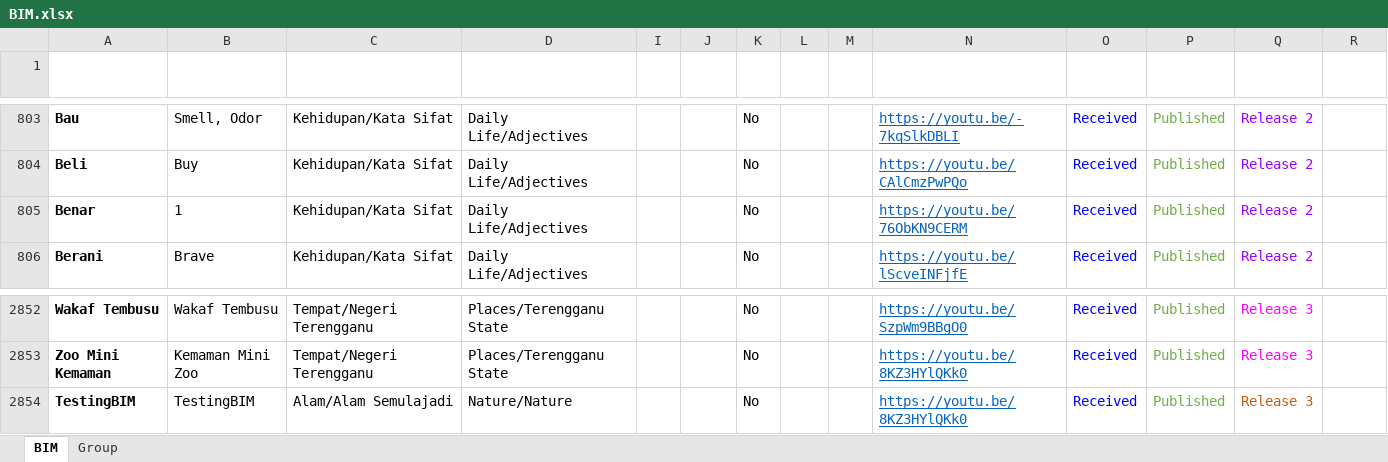
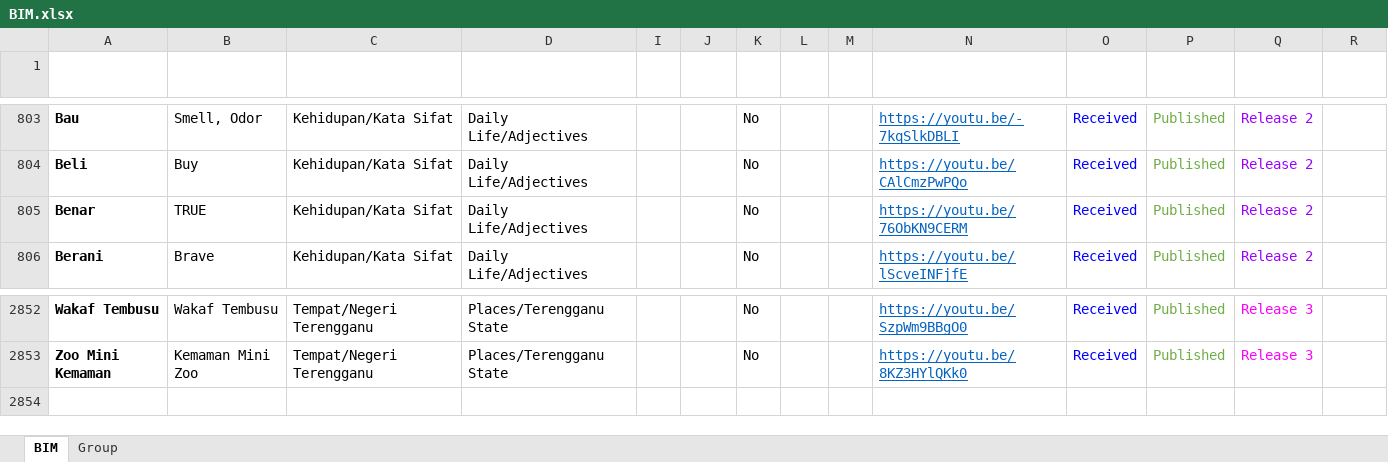
Before and after one commit to malaysiafederationofthedeaf/ggb-mfd-project, an Excel workbook: public/assets/BIM.xlsx, sheet BIM, drawn as a sheet; only a part is shown, gaps mark what is left out; values as stored, in another font and other column widths than the file's, no borders; charts and pictures and conditional formats and table styles not drawn; the diff names each change by its address in the sheet, - before the commit and + after, or states it on an @@ line.

```diff
--- a/public/assets/BIM.xlsx (sheet BIM)
+++ b/public/assets/BIM.xlsx (sheet BIM)
-B805 (Word): 1
+B805 (Word): TRUE
-row 2854: TestingBIM | TestingBIM | Alam/Alam Semulajadi | Nature/Nature |  |  | No |  |  | https://youtu.be/8KZ3HYlQKk0 | Received | Published | Release 3
```
Also changed, not shown: charts or pictures, 21 other files.
